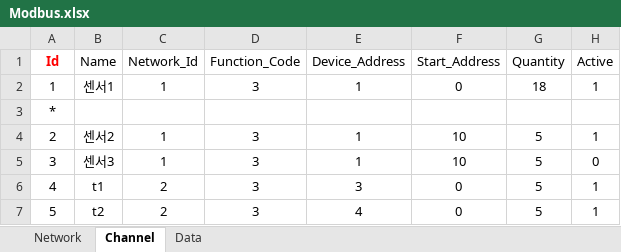
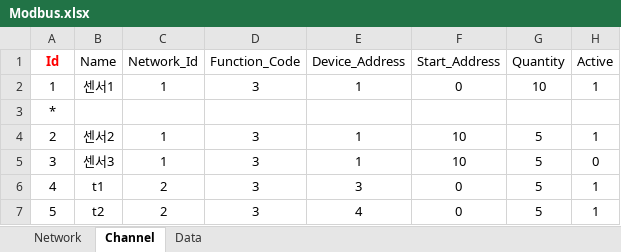
Before and after one commit to Dev-Guccin/bems_vue_back, an Excel workbook: uploads/Modbus.xlsx, sheet Channel, drawn as a sheet; values as stored, in another font and other column widths than the file's, no borders; the diff names each change by its address in the sheet, - before the commit and + after, or states it on an @@ line.

```diff
--- a/uploads/Modbus.xlsx (sheet Channel)
+++ b/uploads/Modbus.xlsx (sheet Channel)
-G2 (Quantity): 18
+G2 (Quantity): 10
```
Also changed, not shown: sheet Network, sheet Data, 9 other files.
